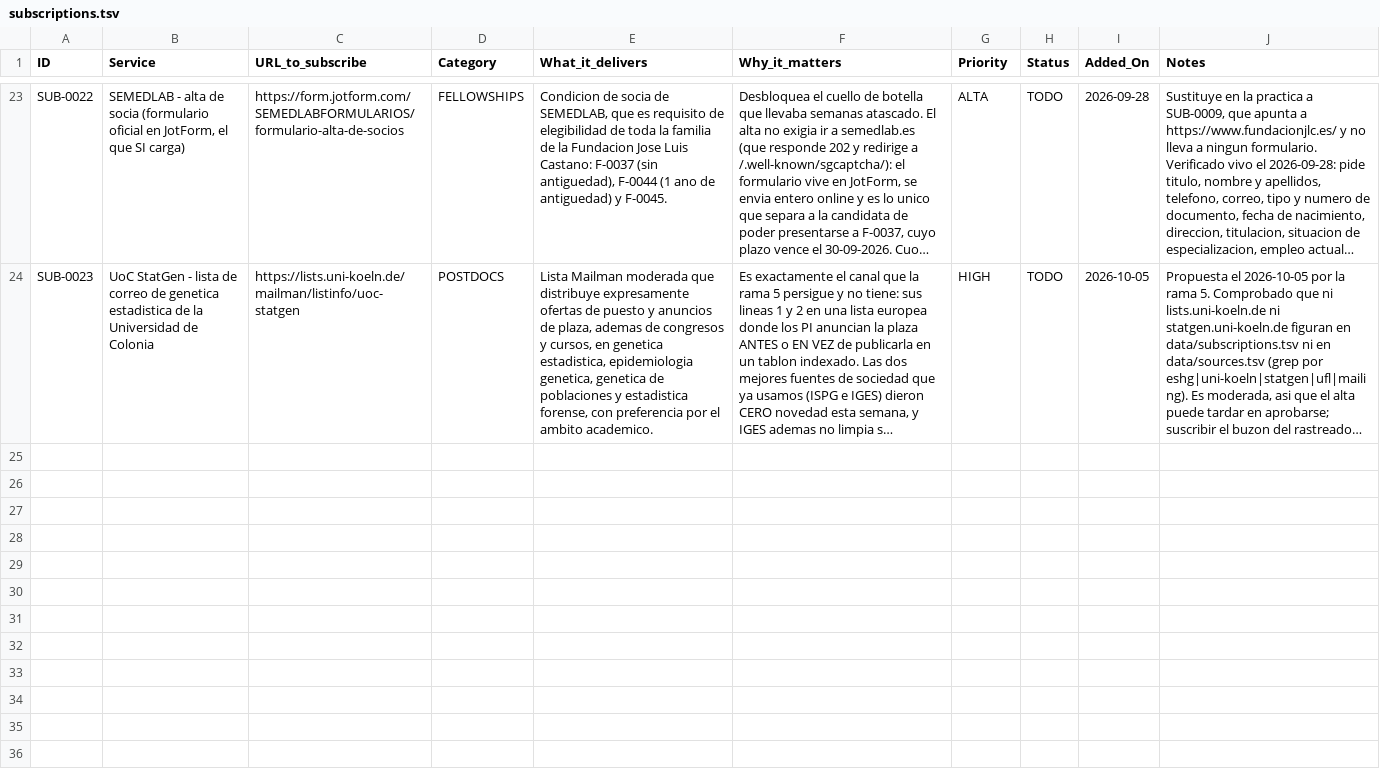
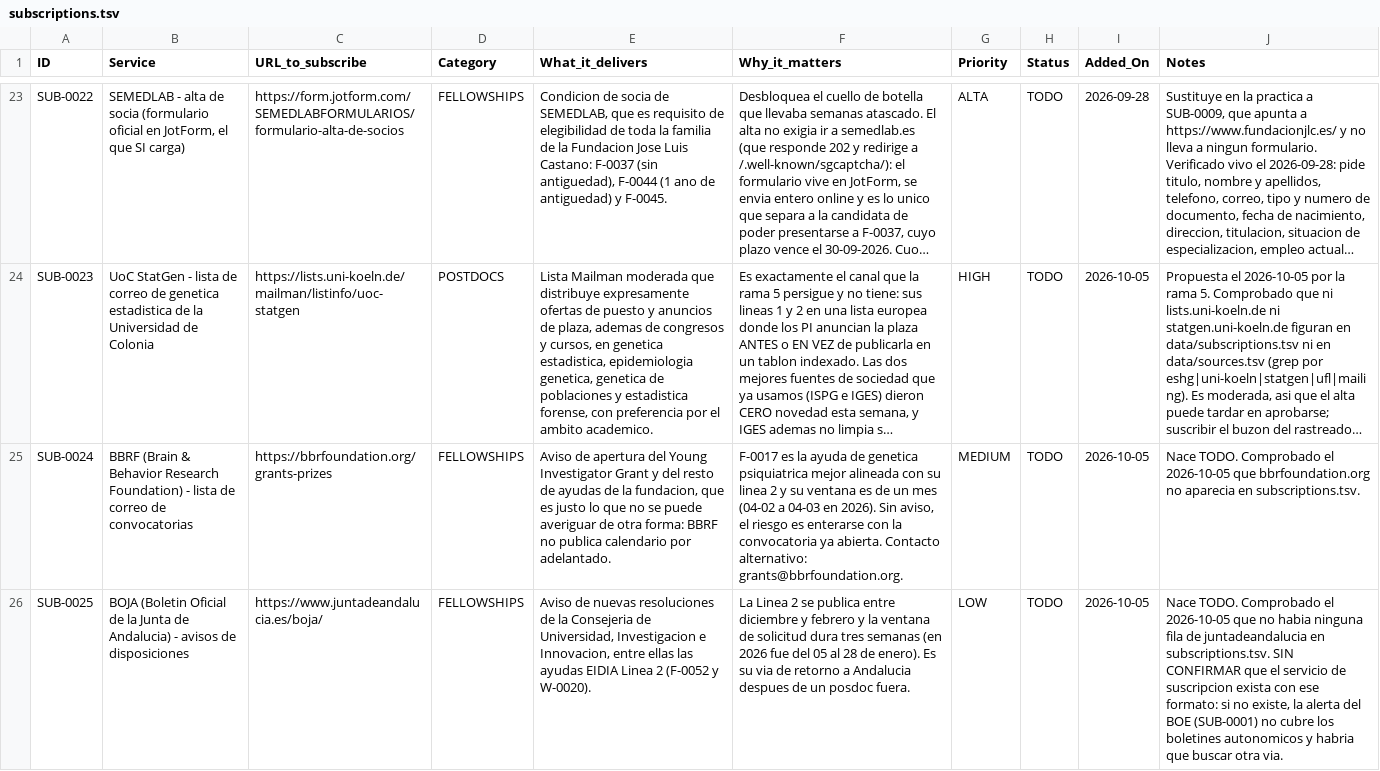
Before and after one commit to douglitas/scheduled-search-strategies, a TSV file: data/subscriptions.tsv, drawn as a sheet; only a part is shown, gaps mark what is left out; long unchanged cells end in …; the diff names each change by its address in the sheet, - before the commit and + after, or states it on an @@ line.

```diff
--- a/data/subscriptions.tsv
+++ b/data/subscriptions.tsv
+row 25: SUB-0024 | BBRF (Brain & Behavior Research Foundation) - lista de correo de convocatorias | https://bbrfoundation.org/grants-prizes | FELLOWSHIPS | Aviso de apertura del Young Investigator Grant y del resto de ayudas de la fundacion, que es justo lo que no se puede averiguar de otra forma: BBRF no publica calendario por adelantado. | F-0017 es la ayuda de genetica psiquiatrica mejor alineada con su linea 2 y su ventana es de un mes (04-02 a 04-03 en 2026). Sin aviso, el riesgo es enterarse con la convocatoria ya abierta. Contacto alternativo: grants@bbrfoundation.org. | MEDIUM | TODO | 2026-10-05 | Nace TODO. Comprobado el 2026-10-05 que bbrfoundation.org no aparecia en subscriptions.tsv.
+row 26: SUB-0025 | BOJA (Boletin Oficial de la Junta de Andalucia) - avisos de disposiciones | https://www.juntadeandalucia.es/boja/ | FELLOWSHIPS | Aviso de nuevas resoluciones de la Consejeria de Universidad, Investigacion e Innovacion, entre ellas las ayudas EIDIA Linea 2 (F-0052 y W-0020). | La Linea 2 se publica entre diciembre y febrero y la ventana de solicitud dura tres semanas (en 2026 fue del 05 al 28 de enero). Es su via de retorno a Andalucia despues de un posdoc fuera. | LOW | TODO | 2026-10-05 | Nace TODO. Comprobado el 2026-10-05 que no habia ninguna fila de juntadeandalucia en subscriptions.tsv. SIN CONFIRMAR que el servicio de suscripcion exista con ese formato: si no existe, la alerta del BOE (SUB-0001) no cubre los boletines autonomicos y habria que buscar otra via.
```
Also changed, not shown: data/action_now.tsv, data/sources.tsv, 3 other files.
